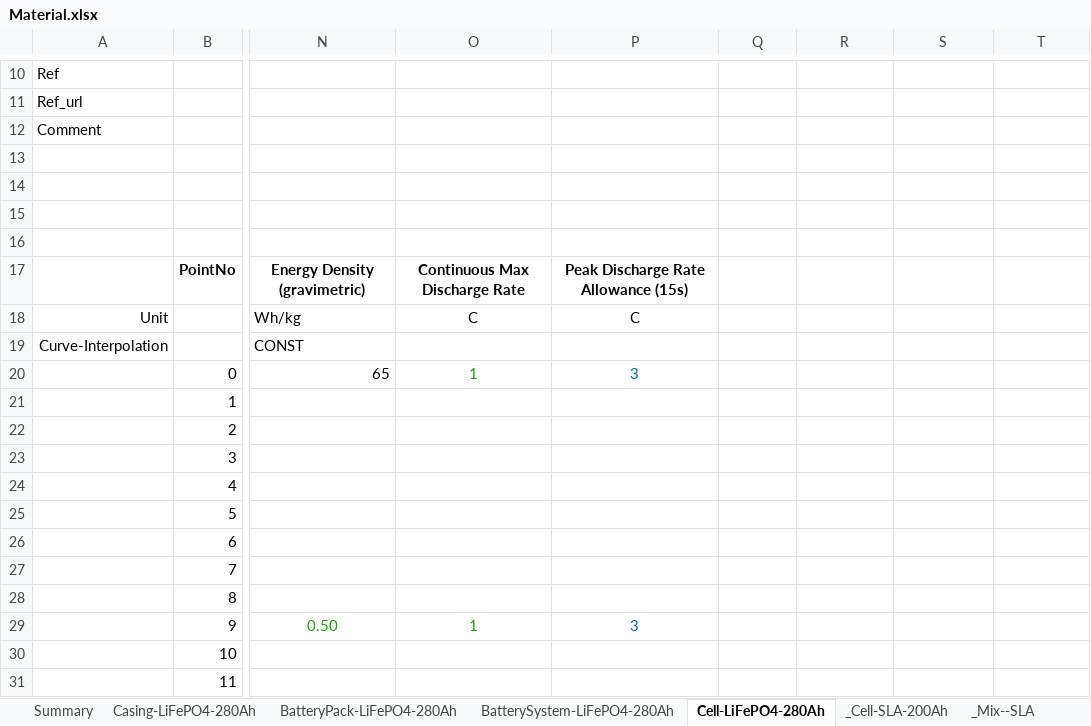
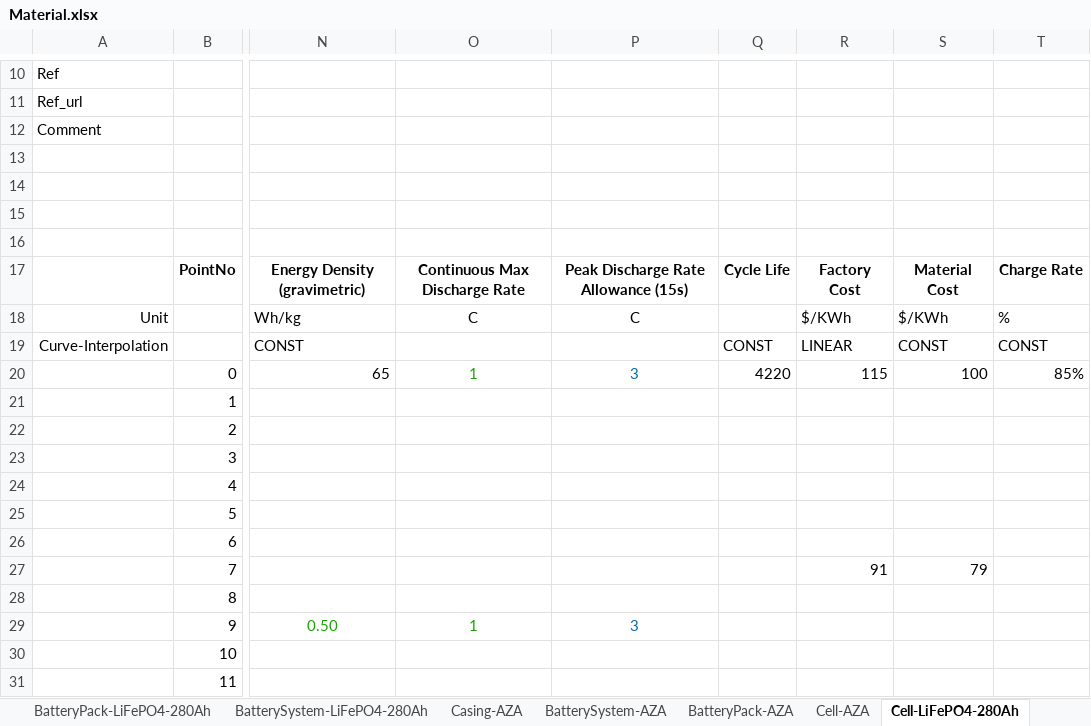
Before and after one commit to DidierFR75/azasimul, an Excel workbook: dataset/Material.xlsx, sheet Cell-LiFePO4-280Ah, drawn as a sheet; only a part is shown, gaps mark what is left out; values as stored, in another font and other column widths than the file's, no borders; the diff names each change by its address in the sheet, - before the commit and + after, or states it on an @@ line.

```diff
--- a/dataset/Material.xlsx (sheet Cell-LiFePO4-280Ah)
+++ b/dataset/Material.xlsx (sheet Cell-LiFePO4-280Ah)
+sheet tab: Casing-AZA
+sheet tab: BatterySystem-AZA
+sheet tab: BatteryPack-AZA
+sheet tab: Cell-AZA
-Q17: (empty)
+Q17: Cycle Life
-R17: (empty)
+R17: Factory Cost
-S17: (empty)
+S17: Material Cost
-T17: (empty)
+T17: Charge Rate
-R18: (empty)
+R18: $/KWh
-S18: (empty)
+S18: $/KWh
-T18: (empty)
+T18: %
-Q19: (empty)
+Q19: CONST
-R19: (empty)
+R19: LINEAR
-S19: (empty)
+S19: CONST
-T19: (empty)
+T19: CONST
-Q20: (empty)
+Q20: 4220
-R20: (empty)
+R20: 115
-S20: (empty)
+S20: 100
-T20: (empty)
+T20: 85%
-R27: (empty)
+R27: 91
-S27: (empty)
+S27: 79
```
Also changed, not shown: sheet BatteryPack-LiFePO4-280Ah, dataset/Financial.xlsx, dataset/models/input/OperationsConstants.xlsx, 2 other files.
